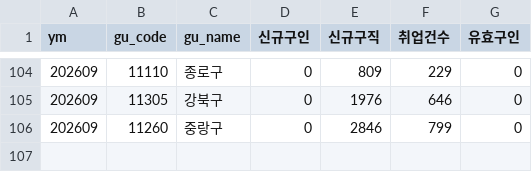
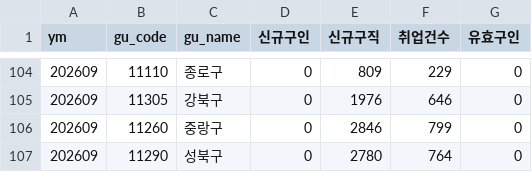
Before and after one commit to seongapark/seoul-job-trend, a CSV file: data/work24_opia.csv, drawn as a sheet; only a part is shown, gaps mark what is left out.

```diff
--- a/data/work24_opia.csv
+++ b/data/work24_opia.csv
@@ -106 +106,2 @@
 202609,11260,중랑구,0,2846,799,0
+202609,11290,성북구,0,2780,764,0
```
Also changed, not shown: 2 other files.
